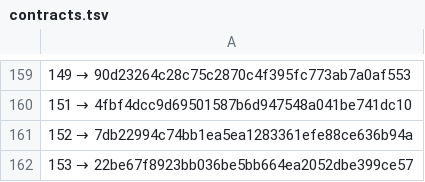
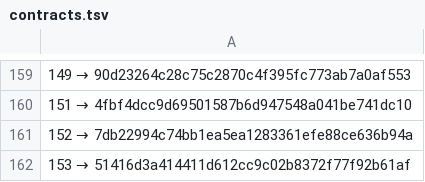
Before and after one commit to a3ka/dev-harness, a TSV file: registry/contracts.tsv, drawn as a sheet; only a part is shown, gaps mark what is left out.

Commit message:
реестр: REPLACE 153 → 51416d3a414411d612cc9c02b8372f77f92b61af (frozen/contracts/153/1, после ленда)

```diff
--- a/registry/contracts.tsv
+++ b/registry/contracts.tsv
@@ -161,2 +161,2 @@
 152 → 7db22994c74bb1ea5ea1283361efe88ce636b94a
-153 → 22be67f8923bb036be5bb664ea2052dbe399ce57
+153 → 51416d3a414411d612cc9c02b8372f77f92b61af
```
